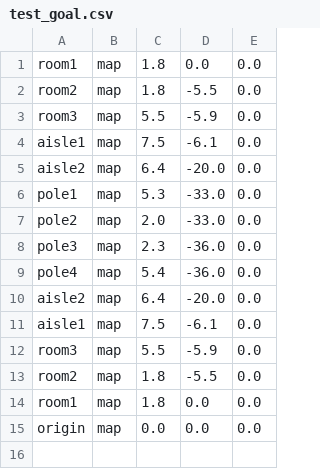
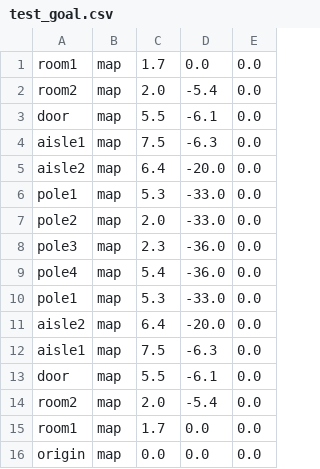
Before and after one commit to strymj/my_navigation, a CSV file: goal_csv/test_goal.csv, drawn as a sheet.

```diff
--- a/goal_csv/test_goal.csv
+++ b/goal_csv/test_goal.csv
@@ -1,5 +1,5 @@
-room1,map,1.8,0.0,0.0
-room2,map,1.8,-5.5,0.0
-room3,map,5.5,-5.9,0.0
-aisle1,map,7.5,-6.1,0.0
+room1,map,1.7,0.0,0.0
+room2,map,2.0,-5.4,0.0
+door,map,5.5,-6.1,0.0
+aisle1,map,7.5,-6.3,0.0
 aisle2,map,6.4,-20.0,0.0
@@ -9,7 +9,8 @@ pole3,map,2.3,-36.0,0.0
 pole4,map,5.4,-36.0,0.0
+pole1,map,5.3,-33.0,0.0
 aisle2,map,6.4,-20.0,0.0
-aisle1,map,7.5,-6.1,0.0
-room3,map,5.5,-5.9,0.0
-room2,map,1.8,-5.5,0.0
-room1,map,1.8,0.0,0.0
+aisle1,map,7.5,-6.3,0.0
+door,map,5.5,-6.1,0.0
+room2,map,2.0,-5.4,0.0
+room1,map,1.7,0.0,0.0
 origin,map,0.0,0.0,0.0
```
Also changed, not shown: 3 other files.
